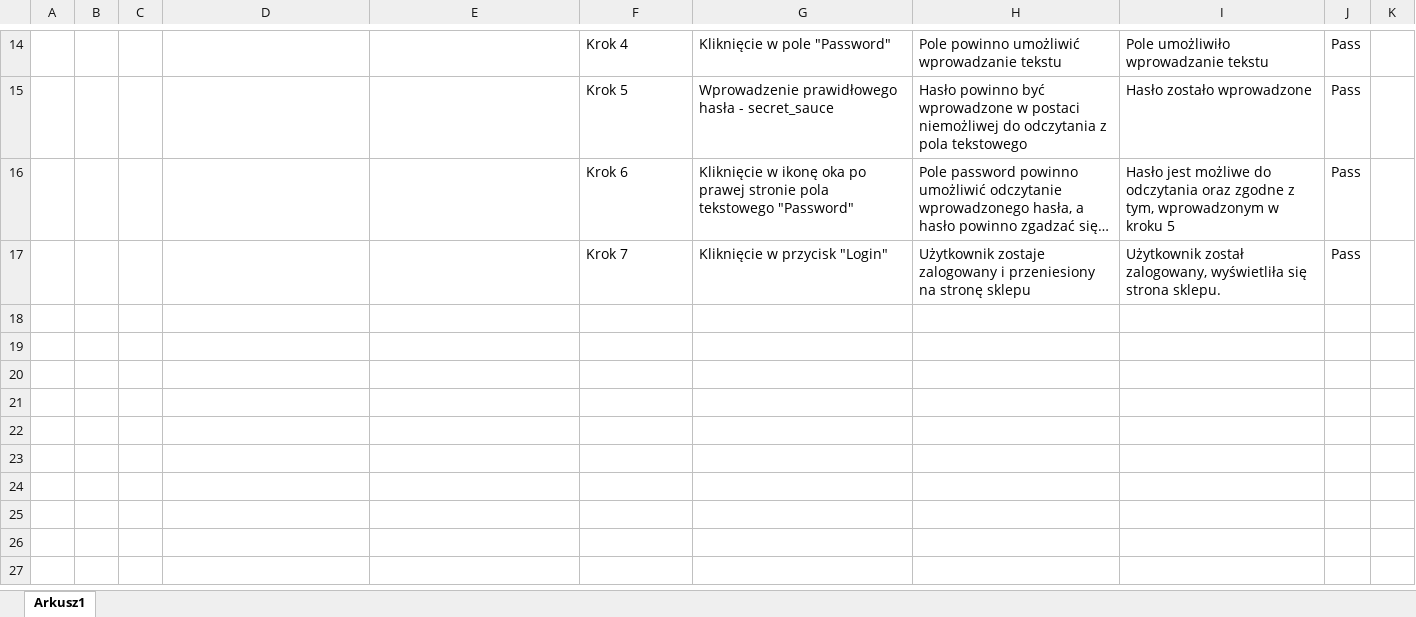
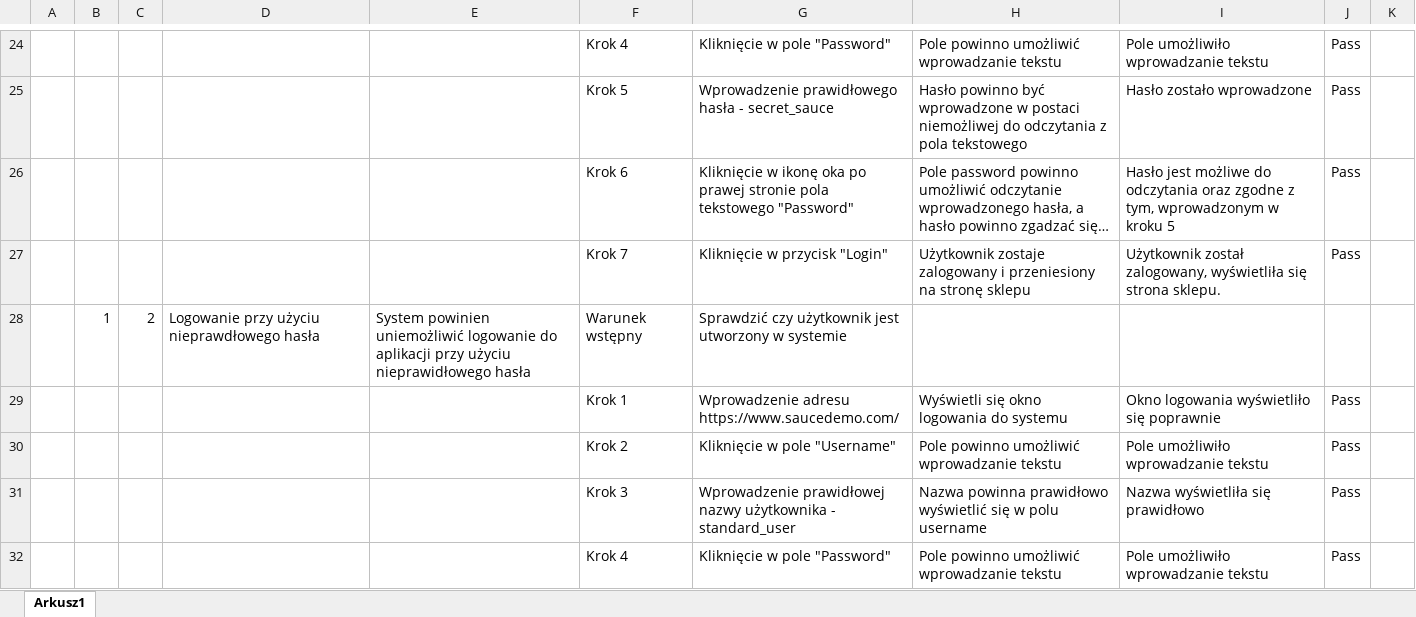
Before and after one commit to lczuba1/saucedemo_test, an Excel workbook: saucedemo.xlsx, sheet Arkusz1, drawn as a sheet; only a part is shown, gaps mark what is left out; long unchanged cells end in …; values as stored, in another font and other column widths than the file's, no borders; table styles not drawn; the diff covers the shown part only; the diff names each change by its address in the sheet, - before the commit and + after, or states it on an @@ line.

Commit message:
modified xml file

```diff
--- a/saucedemo.xlsx (sheet Arkusz1)
+++ b/saucedemo.xlsx (sheet Arkusz1)
+row 28:  | 1 | 2 | Logowanie przy użyciu nieprawdłowego hasła | System powinien uniemożliwić logowanie do aplikacji przy użyciu nieprawidłowego hasła | Warunek wstępny | Sprawdzić czy użytkownik jest utworzony w systemie
+row 29:  |  |  |  |  | Krok 1 | Wprowadzenie adresu https://www.saucedemo.com/ | Wyświetli się okno logowania do systemu | Okno logowania wyświetliło się poprawnie | Pass
+row 30:  |  |  |  |  | Krok 2 | Kliknięcie w pole "Username" | Pole powinno umożliwić wprowadzanie tekstu | Pole umożliwiło wprowadzanie tekstu | Pass
+row 31:  |  |  |  |  | Krok 3 | Wprowadzenie prawidłowej nazwy użytkownika - standard_user | Nazwa powinna prawidłowo wyświetlić się w polu username | Nazwa wyświetliła się prawidłowo | Pass
+row 32:  |  |  |  |  | Krok 4 | Kliknięcie w pole "Password" | Pole powinno umożliwić wprowadzanie tekstu | Pole umożliwiło wprowadzanie tekstu | Pass
```
Also changed, not shown: 25 added rows, 1 removed row, 10 edited cells, cell formats and merged cells elsewhere in this sheet.
